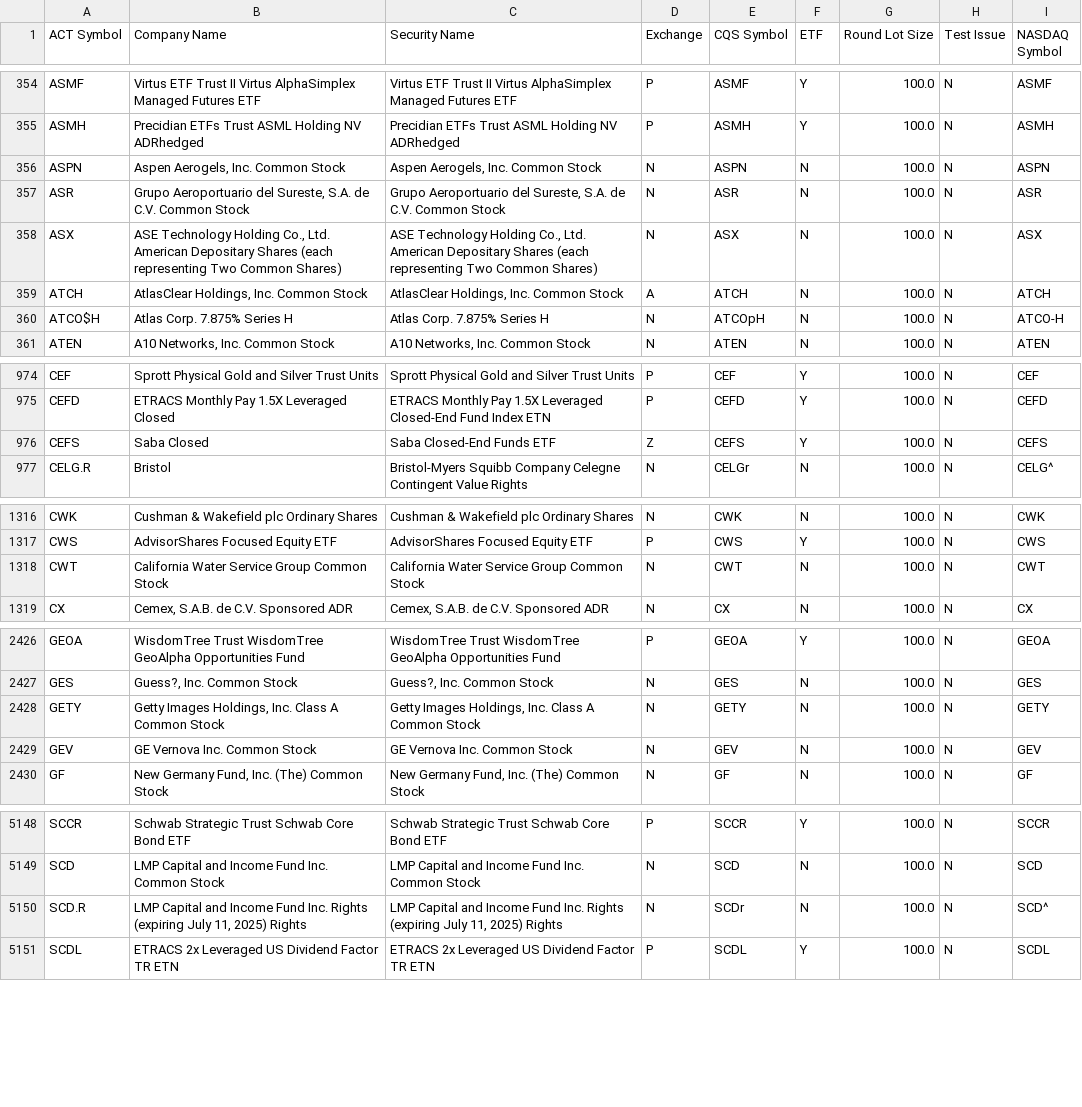
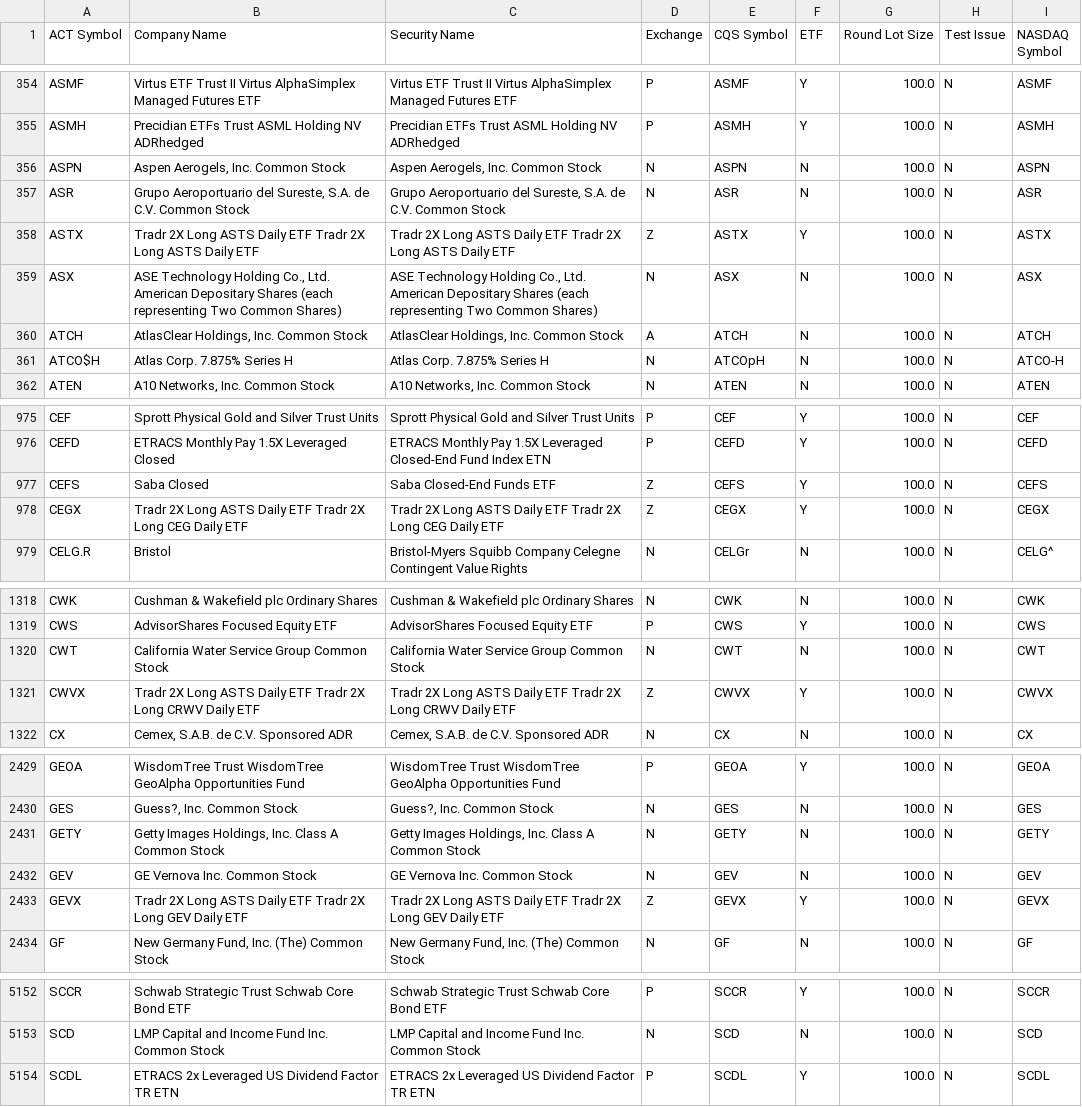
Before and after one commit to datasets/nyse-other-listings, a CSV file: data/other-listed.csv, drawn as a sheet; only a part is shown, gaps mark what is left out; the diff covers the shown part only.

```diff
--- a/data/other-listed.csv
+++ b/data/other-listed.csv
@@ -357,2 +357,3 @@ ASPN,"Aspen Aerogels, Inc. Common Stock","Aspen Aerogels, Inc. Common Stock",N,A
 ASR,"Grupo Aeroportuario del Sureste, S.A. de C.V. Common Stock","Grupo Aeroportuario del Sureste, S.A. de C.V. Common Stock",N,ASR,N,100.0,N,ASR
+ASTX,Tradr 2X Long ASTS Daily ETF Tradr 2X Long ASTS Daily ETF,Tradr 2X Long ASTS Daily ETF Tradr 2X Long ASTS Daily ETF,Z,ASTX,Y,100.0,N,ASTX
 ASX,"ASE Technology Holding Co., Ltd. American Depositary Shares (each representing Two Common Shares) ","ASE Technology Holding Co., Ltd. American Depositary Shares (each representing Two Common Shares) ",N,ASX,N,100.0,N,ASX
@@ -976,2 +977,3 @@ CEFD,ETRACS Monthly Pay 1.5X Leveraged Closed,ETRACS Monthly Pay 1.5X Leveraged
 CEFS,Saba Closed,Saba Closed-End Funds ETF,Z,CEFS,Y,100.0,N,CEFS
+CEGX,Tradr 2X Long ASTS Daily ETF Tradr 2X Long CEG Daily ETF,Tradr 2X Long ASTS Daily ETF Tradr 2X Long CEG Daily ETF,Z,CEGX,Y,100.0,N,CEGX
 CELG.R,Bristol,Bristol-Myers Squibb Company Celegne Contingent Value Rights,N,CELGr,N,100.0,N,CELG^
@@ -1318,2 +1320,3 @@ CWS,AdvisorShares Focused Equity ETF,AdvisorShares Focused Equity ETF,P,CWS,Y,10
 CWT,California Water Service Group Common Stock,California Water Service Group Common Stock,N,CWT,N,100.0,N,CWT
+CWVX,Tradr 2X Long ASTS Daily ETF Tradr 2X Long CRWV Daily ETF,Tradr 2X Long ASTS Daily ETF Tradr 2X Long CRWV Daily ETF,Z,CWVX,Y,100.0,N,CWVX
 CX,"Cemex, S.A.B. de C.V. Sponsored ADR","Cemex, S.A.B. de C.V. Sponsored ADR",N,CX,N,100.0,N,CX
@@ -2429,2 +2432,3 @@ GETY,"Getty Images Holdings, Inc. Class A Common Stock","Getty Images Holdings,
 GEV,GE Vernova Inc. Common Stock,GE Vernova Inc. Common Stock,N,GEV,N,100.0,N,GEV
+GEVX,Tradr 2X Long ASTS Daily ETF Tradr 2X Long GEV Daily ETF,Tradr 2X Long ASTS Daily ETF Tradr 2X Long GEV Daily ETF,Z,GEVX,Y,100.0,N,GEVX
 GF,"New Germany Fund, Inc. (The) Common Stock","New Germany Fund, Inc. (The) Common Stock",N,GF,N,100.0,N,GF
@@ -5149,3 +5153,2 @@ SCCR,Schwab Strategic Trust Schwab Core Bond ETF,Schwab Strategic Trust Schwab C
 SCD,LMP Capital and Income Fund Inc. Common Stock,LMP Capital and Income Fund Inc. Common Stock,N,SCD,N,100.0,N,SCD
-SCD.R,"LMP Capital and Income Fund Inc. Rights (expiring July 11, 2025) Rights","LMP Capital and Income Fund Inc. Rights (expiring July 11, 2025) Rights",N,SCDr,N,100.0,N,SCD^
 SCDL,ETRACS 2x Leveraged US Dividend Factor TR ETN,ETRACS 2x Leveraged US Dividend Factor TR ETN,P,SCDL,Y,100.0,N,SCDL
```
Also changed, not shown: 1 added row and 2 edited cells elsewhere in this file, data/nyse-listed.csv.
